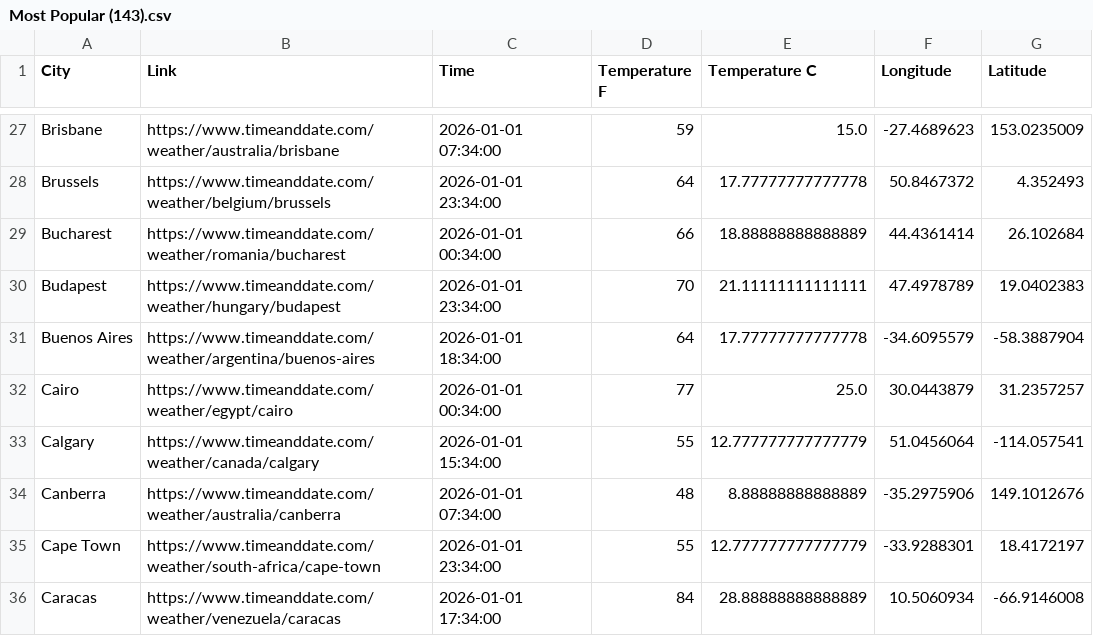
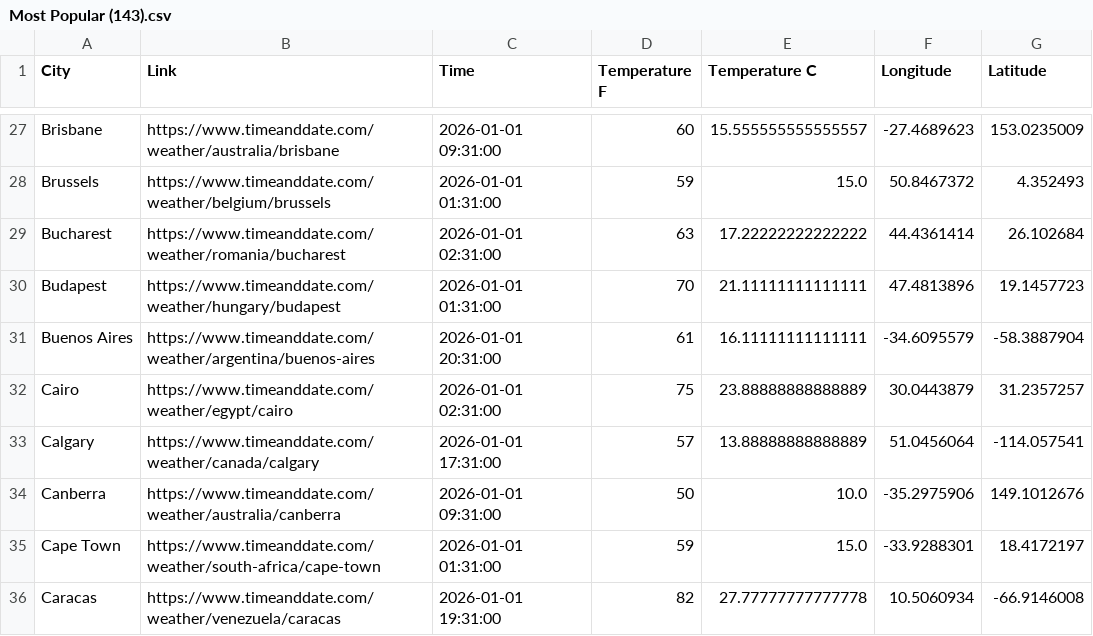
Before and after one commit to gjmessino/CTD-Capstone, a CSV file: db/Most Popular (143).csv, drawn as a sheet; only a part is shown, gaps mark what is left out; the diff covers the shown part only; the diff names each change by its address in the sheet, - before the commit and + after, or states it on an @@ line.

```diff
--- a/db/Most Popular (143).csv
+++ b/db/Most Popular (143).csv
-C27 (Time): 2026-01-01 07:34:00
+C27 (Time): 2026-01-01 09:31:00
-D27 (Temperature F): 59
+D27 (Temperature F): 60
-E27 (Temperature C): 15.0
+E27 (Temperature C): 15.555555555555557
-C28 (Time): 2026-01-01 23:34:00
+C28 (Time): 2026-01-01 01:31:00
-D28 (Temperature F): 64
+D28 (Temperature F): 59
-E28 (Temperature C): 17.77777777777778
+E28 (Temperature C): 15.0
-C29 (Time): 2026-01-01 00:34:00
+C29 (Time): 2026-01-01 02:31:00
-D29 (Temperature F): 66
+D29 (Temperature F): 63
-E29 (Temperature C): 18.88888888888889
+E29 (Temperature C): 17.22222222222222
-C30 (Time): 2026-01-01 23:34:00
+C30 (Time): 2026-01-01 01:31:00
-F30 (Longitude): 47.4978789
+F30 (Longitude): 47.4813896
-G30 (Latitude): 19.0402383
+G30 (Latitude): 19.1457723
-C31 (Time): 2026-01-01 18:34:00
+C31 (Time): 2026-01-01 20:31:00
-D31 (Temperature F): 64
+D31 (Temperature F): 61
-E31 (Temperature C): 17.77777777777778
+E31 (Temperature C): 16.11111111111111
-C32 (Time): 2026-01-01 00:34:00
+C32 (Time): 2026-01-01 02:31:00
-D32 (Temperature F): 77
+D32 (Temperature F): 75
-E32 (Temperature C): 25.0
+E32 (Temperature C): 23.88888888888889
-C33 (Time): 2026-01-01 15:34:00
+C33 (Time): 2026-01-01 17:31:00
-D33 (Temperature F): 55
+D33 (Temperature F): 57
-E33 (Temperature C): 12.777777777777779
+E33 (Temperature C): 13.88888888888889
-C34 (Time): 2026-01-01 07:34:00
+C34 (Time): 2026-01-01 09:31:00
-D34 (Temperature F): 48
+D34 (Temperature F): 50
-E34 (Temperature C): 8.88888888888889
+E34 (Temperature C): 10.0
-C35 (Time): 2026-01-01 23:34:00
+C35 (Time): 2026-01-01 01:31:00
-D35 (Temperature F): 55
+D35 (Temperature F): 59
-E35 (Temperature C): 12.777777777777779
+E35 (Temperature C): 15.0
-C36 (Time): 2026-01-01 17:34:00
+C36 (Time): 2026-01-01 19:31:00
-D36 (Temperature F): 84
+D36 (Temperature F): 82
-E36 (Temperature C): 28.88888888888889
+E36 (Temperature C): 27.77777777777778
```
Also changed, not shown: 99 edited cells elsewhere in this file, db/Capitals (215).csv, db/Popular (358).csv, 2 other files.
